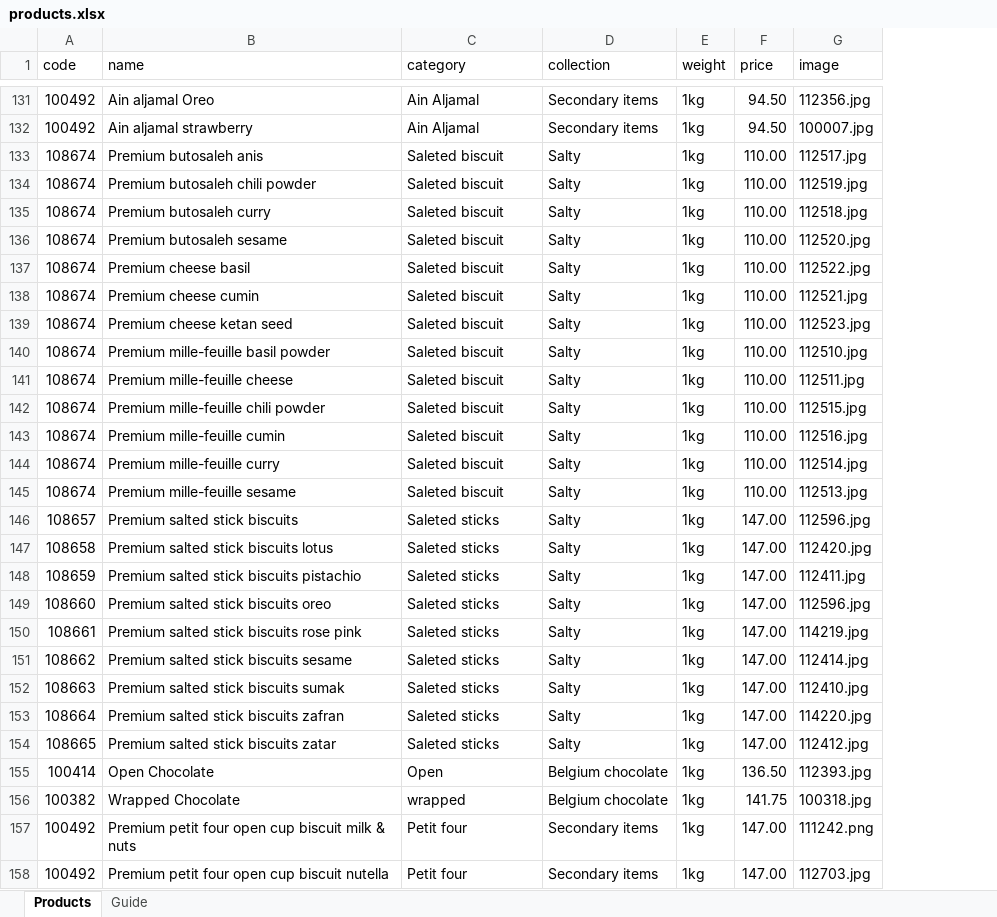
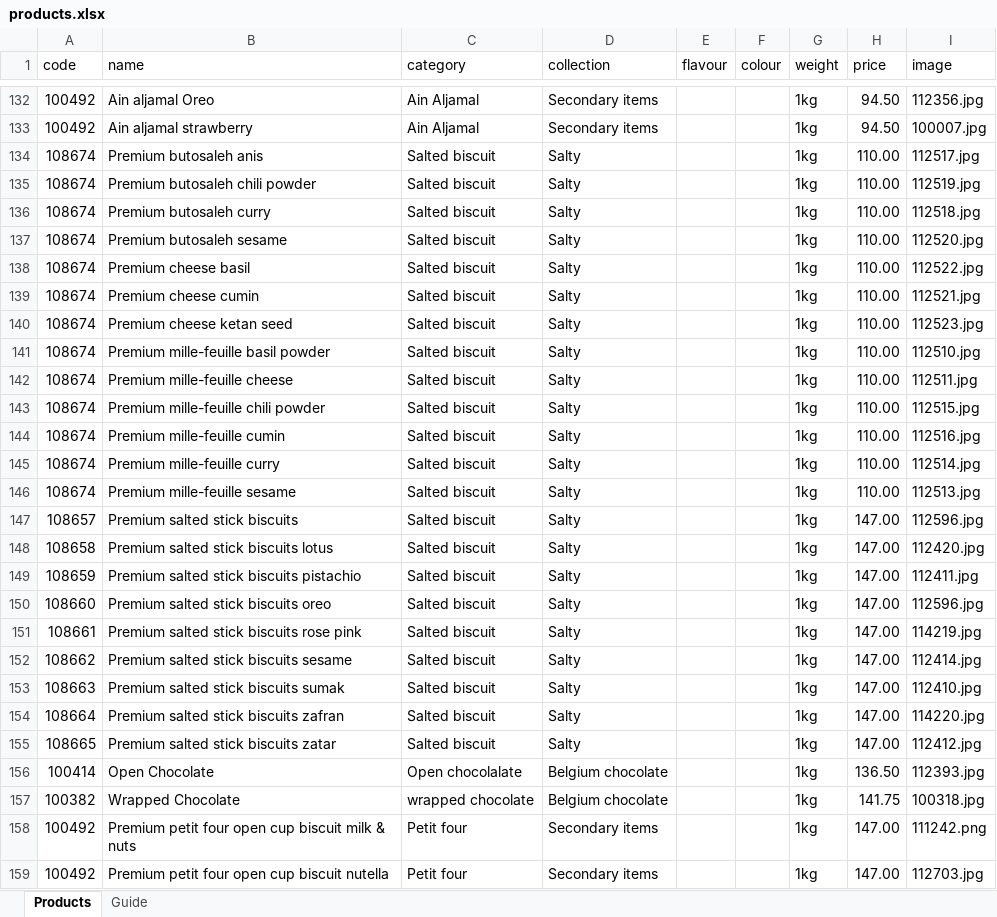
Before and after one commit to ologsamo-create/chocolala-catalogue, an Excel workbook: products.xlsx, sheet Products, drawn as a sheet; only a part is shown, gaps mark what is left out; values as stored, in another font and other column widths than the file's, no cell formats; addresses are those after the commit; the diff covers the shown part only; the diff names each change by its address in the sheet, - before the commit and + after, or states it on an @@ line.

```diff
--- a/products.xlsx (sheet Products)
+++ b/products.xlsx (sheet Products)
+column E (flavour), empty
+column F (colour), empty
-C134:C146 (category): Saleted biscuit
+C134:C146 (category): Salted biscuit
-C147:C155 (category): Saleted sticks
+C147:C155 (category): Salted biscuit
-C156 (category): Open
+C156 (category): Open chocolalate
-C157 (category): wrapped
+C157 (category): wrapped chocolate
```
Also changed, not shown: 245 added rows and 12 edited cells elsewhere in this sheet, sheet Guide, cell formats.
